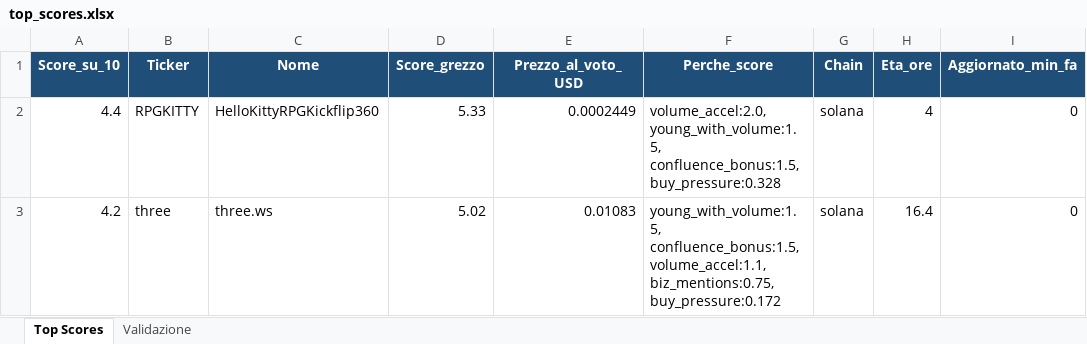
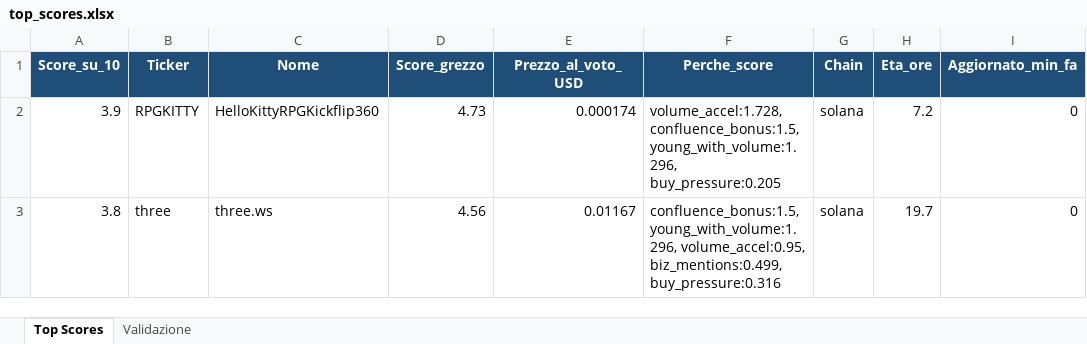
Before and after one commit to nicolostancato-web/crypto-radar, an Excel workbook: top_scores.xlsx, sheet Top Scores, drawn as a sheet; only a part is shown; values as stored, in another font and other column widths than the file's, no borders; the diff names each change by its address in the sheet, - before the commit and + after, or states it on an @@ line.

```diff
--- a/top_scores.xlsx (sheet Top Scores)
+++ b/top_scores.xlsx (sheet Top Scores)
-A2 (Score_su_10): 4.4
+A2 (Score_su_10): 3.9
-D2 (Score_grezzo): 5.33
+D2 (Score_grezzo): 4.73
-E2 (Prezzo_al_voto_USD): 0.0002449
+E2 (Prezzo_al_voto_USD): 0.000174
-F2 (Perche_score): volume_accel:2.0, young_with_volume:1.5, confluence_bonus:1.5, buy_pressure:0.328
+F2 (Perche_score): volume_accel:1.728, confluence_bonus:1.5, young_with_volume:1.296, buy_pressure:0.205
-H2 (Eta_ore): 4
+H2 (Eta_ore): 7.2
-A3 (Score_su_10): 4.2
+A3 (Score_su_10): 3.8
-D3 (Score_grezzo): 5.02
+D3 (Score_grezzo): 4.56
-E3 (Prezzo_al_voto_USD): 0.01083
+E3 (Prezzo_al_voto_USD): 0.01167
-F3 (Perche_score): young_with_volume:1.5, confluence_bonus:1.5, volume_accel:1.1, biz_mentions:0.75, buy_pressure:0.172
+F3 (Perche_score): confluence_bonus:1.5, young_with_volume:1.296, volume_accel:0.95, biz_mentions:0.499, buy_pressure:0.316
-H3 (Eta_ore): 16.4
+H3 (Eta_ore): 19.7
```
Also changed, not shown: 2 other files.
